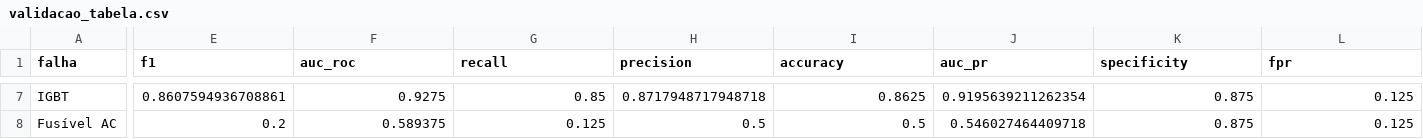
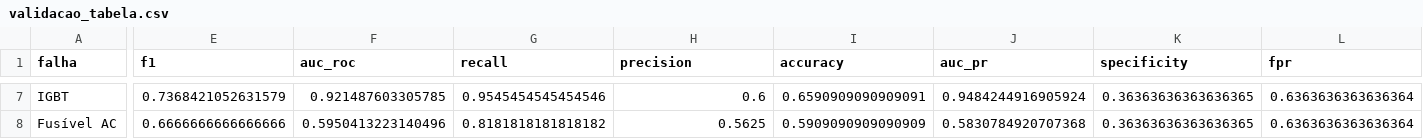
Before and after one commit to TheMagicIAn-creator/mestrado-utfpr, a CSV file: resultados/autoencoder/validacao_tabela.csv, drawn as a sheet; only a part is shown, gaps mark what is left out; the diff covers the shown part only; the diff names each change by its address in the sheet, - before the commit and + after, or states it on an @@ line.

```diff
--- a/resultados/autoencoder/validacao_tabela.csv
+++ b/resultados/autoencoder/validacao_tabela.csv
-E7 (f1): 0.8607594936708861
+E7 (f1): 0.7368421052631579
-F7 (auc_roc): 0.9275
+F7 (auc_roc): 0.921487603305785
-G7 (recall): 0.85
+G7 (recall): 0.9545454545454546
-H7 (precision): 0.8717948717948718
+H7 (precision): 0.6
-I7 (accuracy): 0.8625
+I7 (accuracy): 0.6590909090909091
-J7 (auc_pr): 0.9195639211262354
+J7 (auc_pr): 0.9484244916905924
-K7:K8 (specificity): 0.875
+K7:K8 (specificity): 0.36363636363636365
-L7:L8 (fpr): 0.125
+L7:L8 (fpr): 0.6363636363636364
-E8 (f1): 0.2
+E8 (f1): 0.6666666666666666
-F8 (auc_roc): 0.589375
+F8 (auc_roc): 0.5950413223140496
-G8 (recall): 0.125
+G8 (recall): 0.8181818181818182
-H8 (precision): 0.5
+H8 (precision): 0.5625
-I8 (accuracy): 0.5
+I8 (accuracy): 0.5909090909090909
-J8 (auc_pr): 0.546027464409718
+J8 (auc_pr): 0.5830784920707368
```
Also changed, not shown: 154 edited cells elsewhere in this file, resultados/autoencoder/calibracao_autoencoder.csv, resultados/autoencoder/injecao_smd_tabela.csv, 28 other files.
